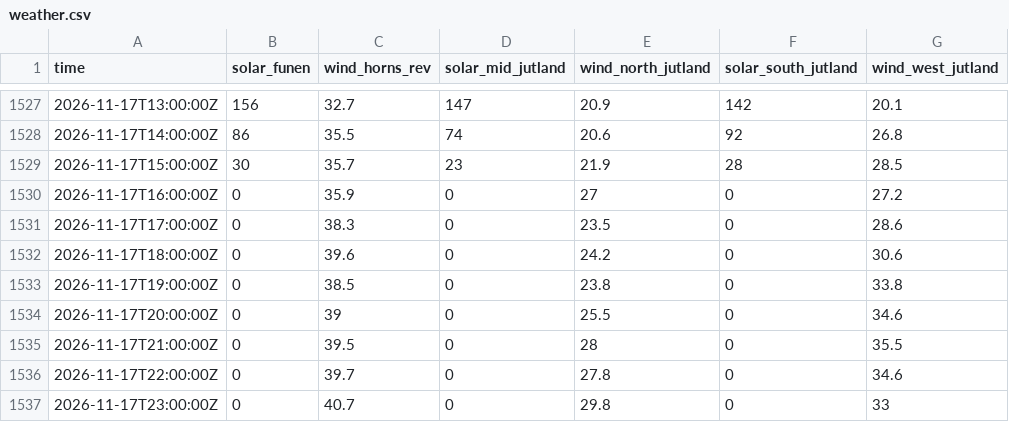
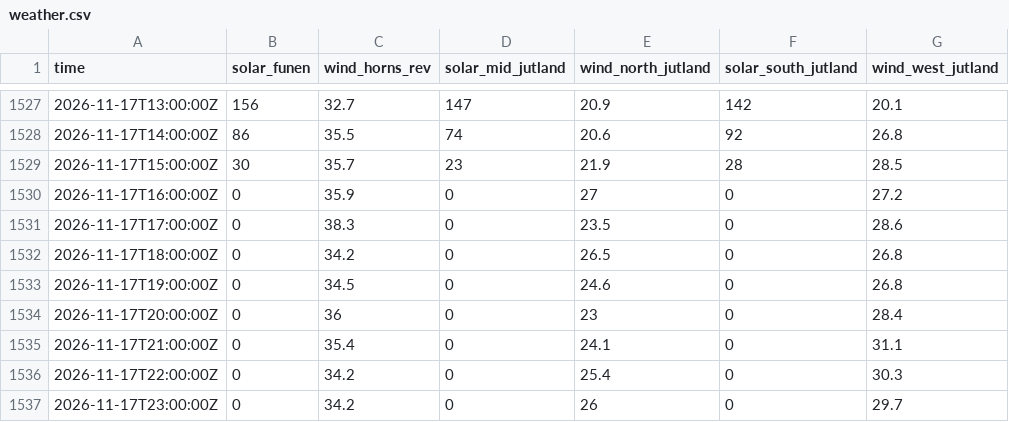
Before and after one commit to jacobazu/dk1-imbalance-forecasting, a CSV file: live/weather.csv, drawn as a sheet; only a part is shown, gaps mark what is left out.

```diff
--- a/live/weather.csv
+++ b/live/weather.csv
@@ -1531,7 +1531,7 @@ time,solar_funen,wind_horns_rev,solar_mid_jutland,wind_north_jutland,solar_south
 2026-11-17T17:00:00Z,0,38.3,0,23.5,0,28.6
-2026-11-17T18:00:00Z,0,39.6,0,24.2,0,30.6
-2026-11-17T19:00:00Z,0,38.5,0,23.8,0,33.8
-2026-11-17T20:00:00Z,0,39,0,25.5,0,34.6
-2026-11-17T21:00:00Z,0,39.5,0,28,0,35.5
-2026-11-17T22:00:00Z,0,39.7,0,27.8,0,34.6
-2026-11-17T23:00:00Z,0,40.7,0,29.8,0,33
+2026-11-17T18:00:00Z,0,34.2,0,26.5,0,26.8
+2026-11-17T19:00:00Z,0,34.5,0,24.6,0,26.8
+2026-11-17T20:00:00Z,0,36,0,23,0,28.4
+2026-11-17T21:00:00Z,0,35.4,0,24.1,0,31.1
+2026-11-17T22:00:00Z,0,34.2,0,25.4,0,30.3
+2026-11-17T23:00:00Z,0,34.2,0,26,0,29.7
```
Also changed, not shown: results/live_scored.csv, results/outcomes.csv, 2 other files.
